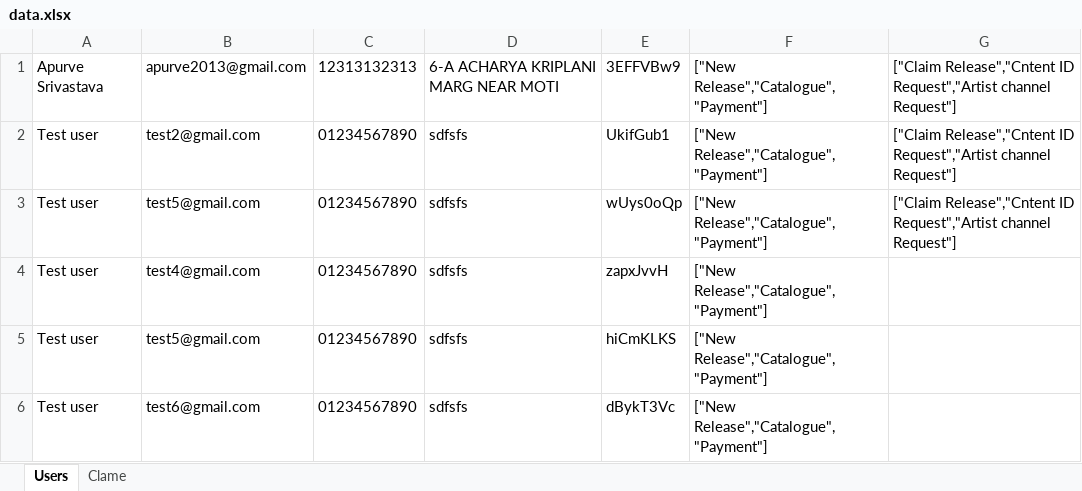
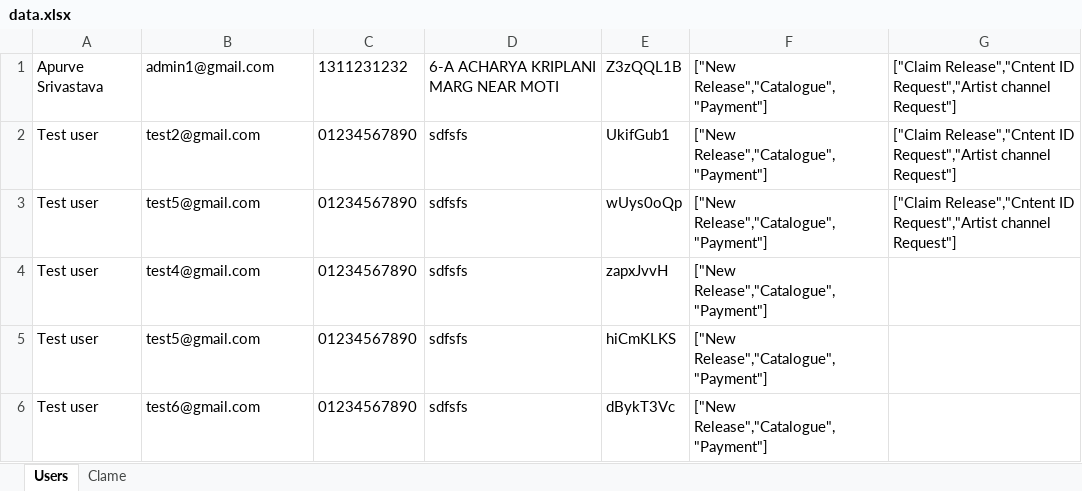
Before and after one commit to apurve53/Apurve-Backend, an Excel workbook: SBM/data.xlsx, sheet Users, drawn as a sheet; values as stored, in another font and other column widths than the file's, no borders; the diff names each change by its address in the sheet, - before the commit and + after, or states it on an @@ line.

Commit message:
I have added new Build for the Apurve repo

```diff
--- a/SBM/data.xlsx (sheet Users)
+++ b/SBM/data.xlsx (sheet Users)
-B1: apurve2013@gmail.com
+B1: admin1@gmail.com
-C1: 12313132313
+C1: 1311231232
-E1: 3EFFVBw9
+E1: Z3zQQL1B
```
Also changed, not shown: 14 other files.
